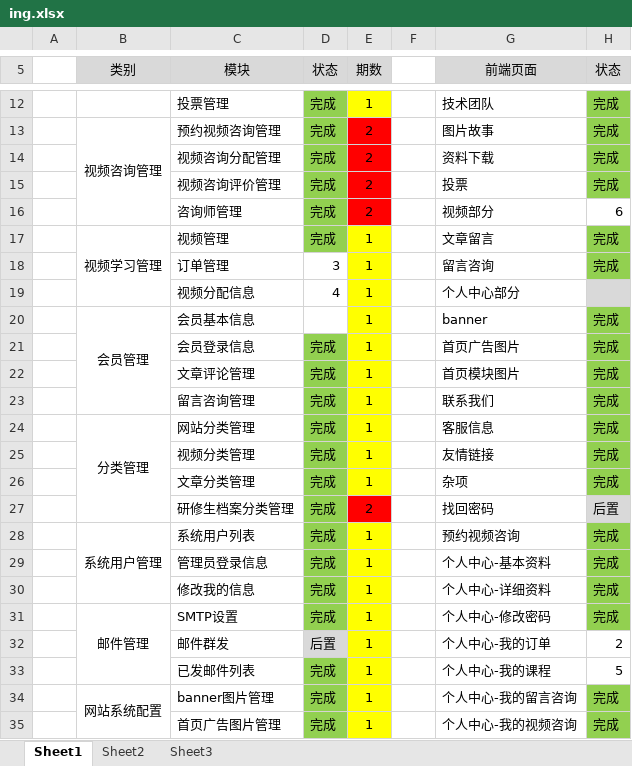
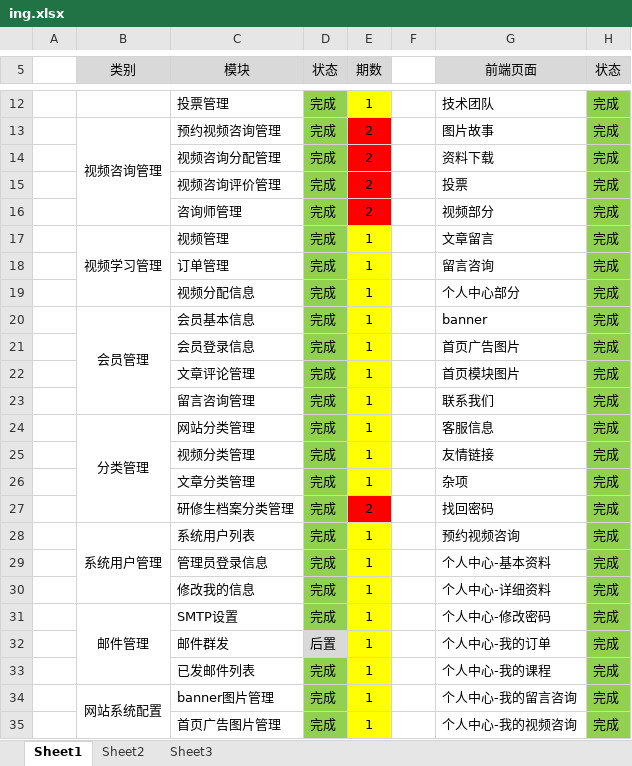
Before and after one commit to guangxu1202/yrzgy, an Excel workbook: ing.xlsx, sheet Sheet1, drawn as a sheet; only a part is shown, gaps mark what is left out; values as stored, in another font and other column widths than the file's, no borders; the diff names each change by its address in the sheet, - before the commit and + after, or states it on an @@ line.

```diff
--- a/ing.xlsx (sheet Sheet1)
+++ b/ing.xlsx (sheet Sheet1)
-H16 (状态): 6
+H16 (状态): 完成
-H16 fill: none
+H16 fill: #92D050
-D18 (状态): 3
+D18 (状态): 完成
-D18:D20 fill: none
+D18:D20 fill: #92D050
-D19 (状态): 4
+D19 (状态): 完成
-H19 (状态): (empty)
+H19 (状态): 完成
-H19 fill: #D9D9D9
+H19 fill: #92D050
-D20 (状态): (empty)
+D20 (状态): 完成
-H27 (状态): 后置
+H27 (状态): 完成
-H27 fill: #D9D9D9
+H27 fill: #92D050
-H32 (状态): 2
+H32 (状态): 完成
-H32:H33 fill: none
+H32:H33 fill: #92D050
-H33 (状态): 5
+H33 (状态): 完成
```
Also changed, not shown: 34 other files.
